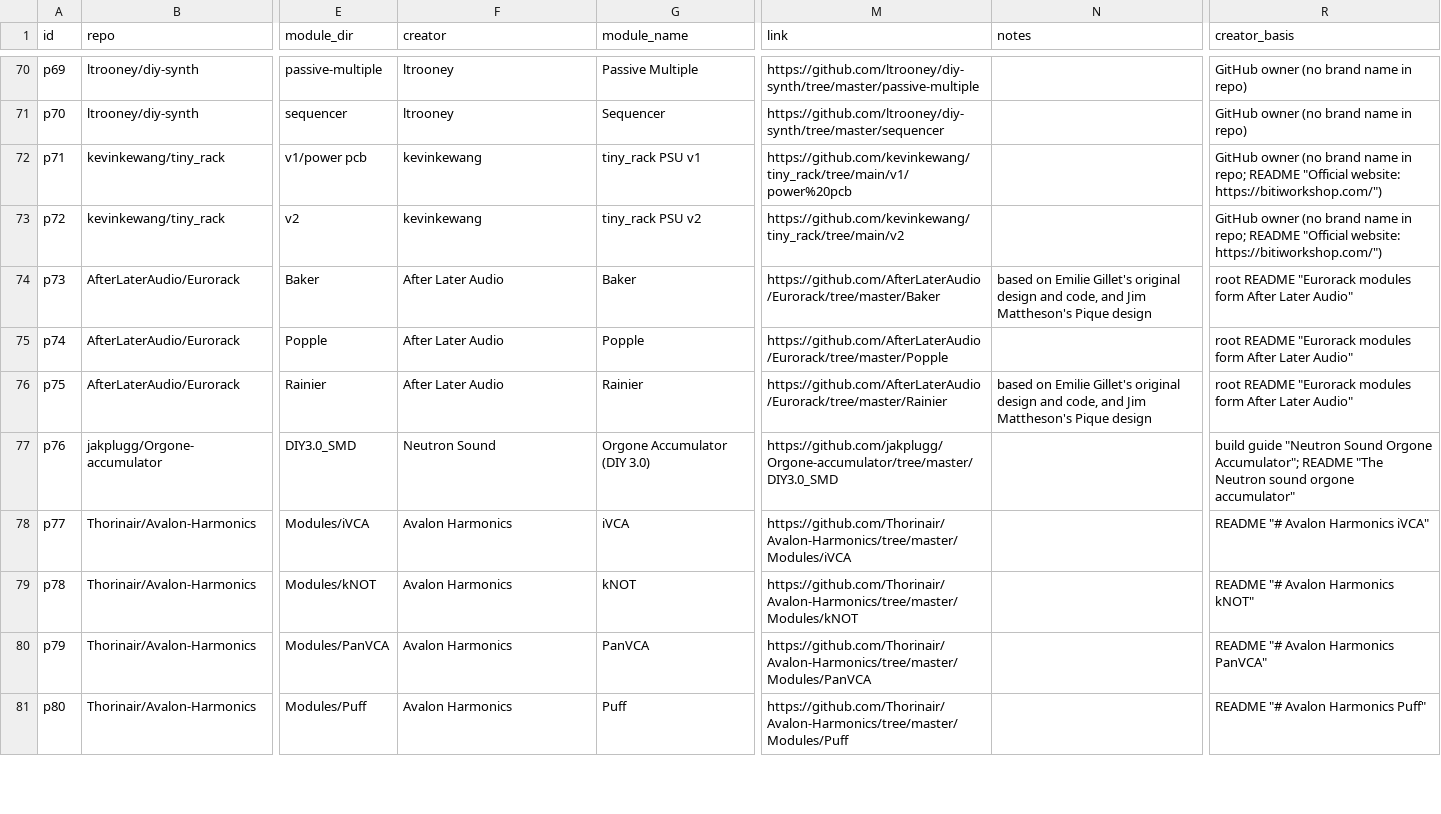
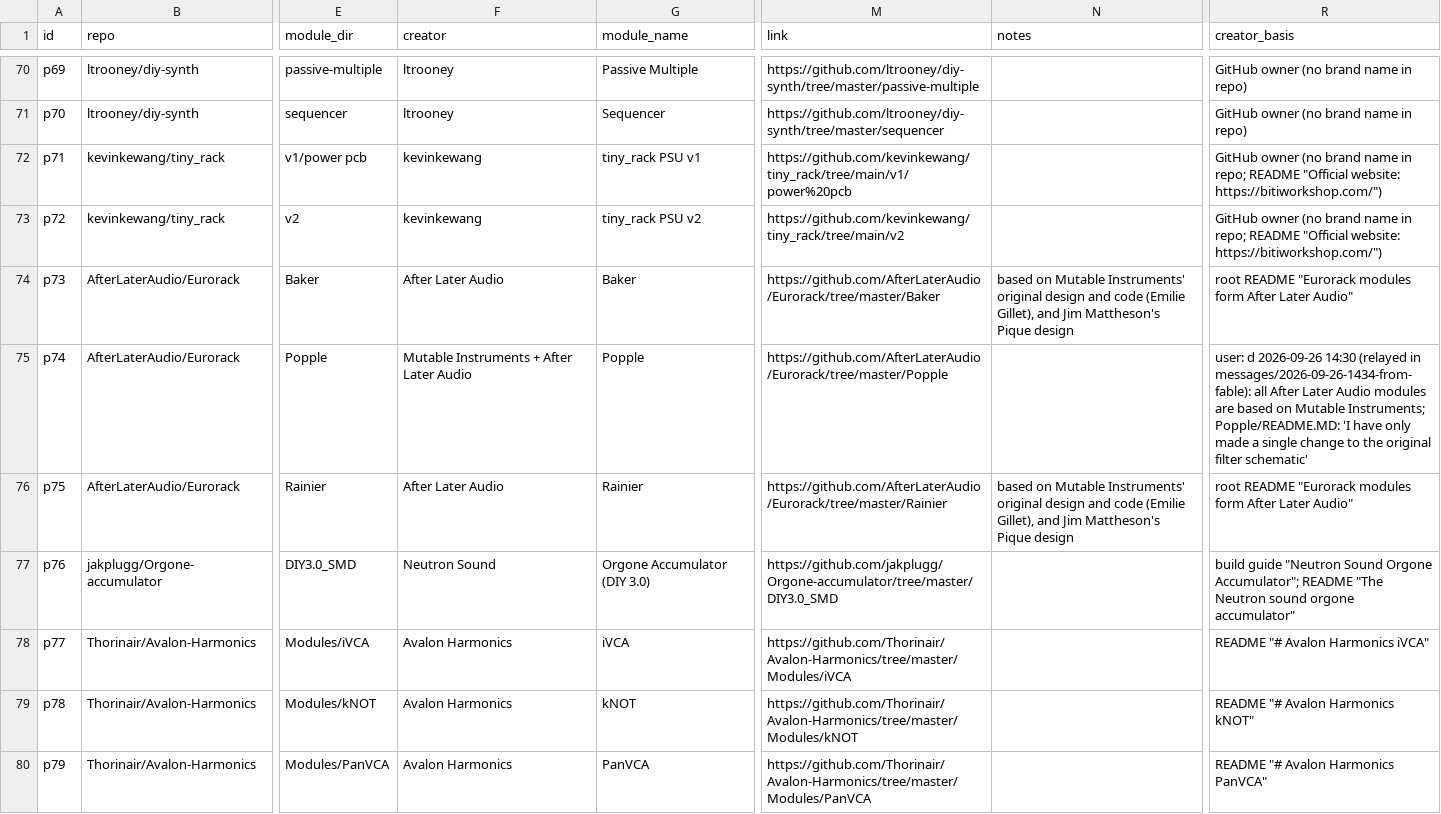
Before and after one commit to daaaaaaaaaniel/my-awesome-eurorack, a TSV file: data/modules.tsv, drawn as a sheet; only a part is shown, gaps mark what is left out; the shorter side is filled out with more unchanged rows; the diff names each change by its address in the sheet, - before the commit and + after, or states it on an @@ line.

```diff
--- a/data/modules.tsv
+++ b/data/modules.tsv
-N74 (notes): based on Emilie Gillet's original design and code, and Jim…
+N74 (notes): based on Mutable Instruments' original design and code (Emilie Gillet), and Jim…
-F75 (creator): After Later Audio
+F75 (creator): Mutable Instruments + After Later Audio
-R75 (creator_basis): root README "Eurorack modules form After Later Audio"
+R75 (creator_basis): user: d 2026-09-26 14:30 (relayed in messages/2026-09-26-1434-from-fable): all After Later Audio modules are based on Mutable Instruments; Popple/README.MD: 'I have only made a single change to the original filter schematic'
-N76 (notes): based on Emilie Gillet's original design and code, and Jim…
+N76 (notes): based on Mutable Instruments' original design and code (Emilie Gillet), and Jim…
```
Also changed, not shown: eurorack-open-source.csv, 1 other file.
